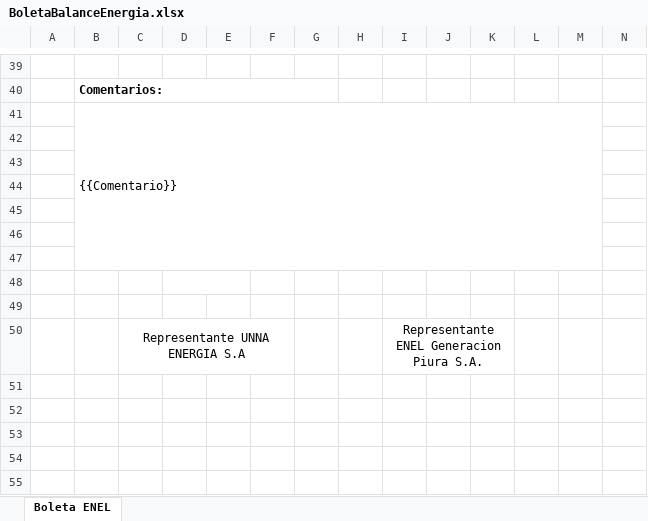
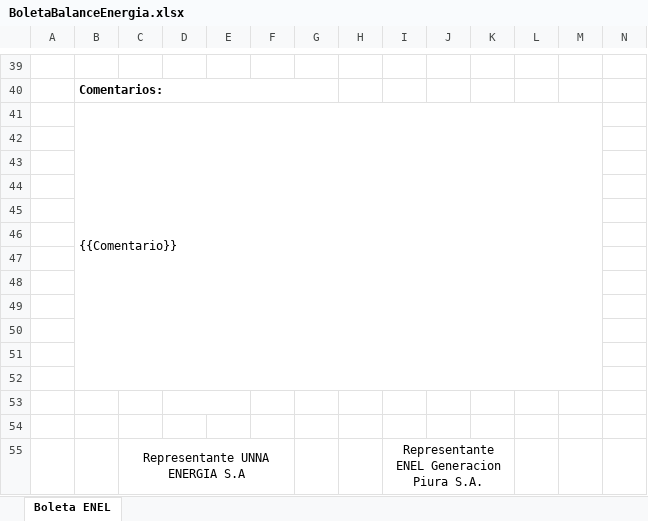
Before and after one commit to extspperu/UnnaReportesOperativos, an Excel workbook: Unna.OperationalReport.WebSite/wwwroot/plantillas/reporte/diario/BoletaBalanceEnergia.xlsx, sheet Boleta ENEL, drawn as a sheet; only a part is shown, gaps mark what is left out; values as stored, in another font and other column widths than the file's, no borders; charts and pictures not drawn; removed rows and columns are numbered as before the commit, all else as after; the diff names each change by its address in the sheet, - before the commit and + after, or states it on an @@ line.

```diff
--- a/Unna.OperationalReport.WebSite/wwwroot/plantillas/reporte/diario/BoletaBalanceEnergia.xlsx (sheet Boleta ENEL)
+++ b/Unna.OperationalReport.WebSite/wwwroot/plantillas/reporte/diario/BoletaBalanceEnergia.xlsx (sheet Boleta ENEL)
-B41:M47 merged
+B41:M52 merged
-D48:E48 merged
+row 50: (empty)
+row 51: (empty)
+row 52: (empty)
+row 53: (empty)
+row 54: (empty)
```
Also changed, not shown: 14 other files.
